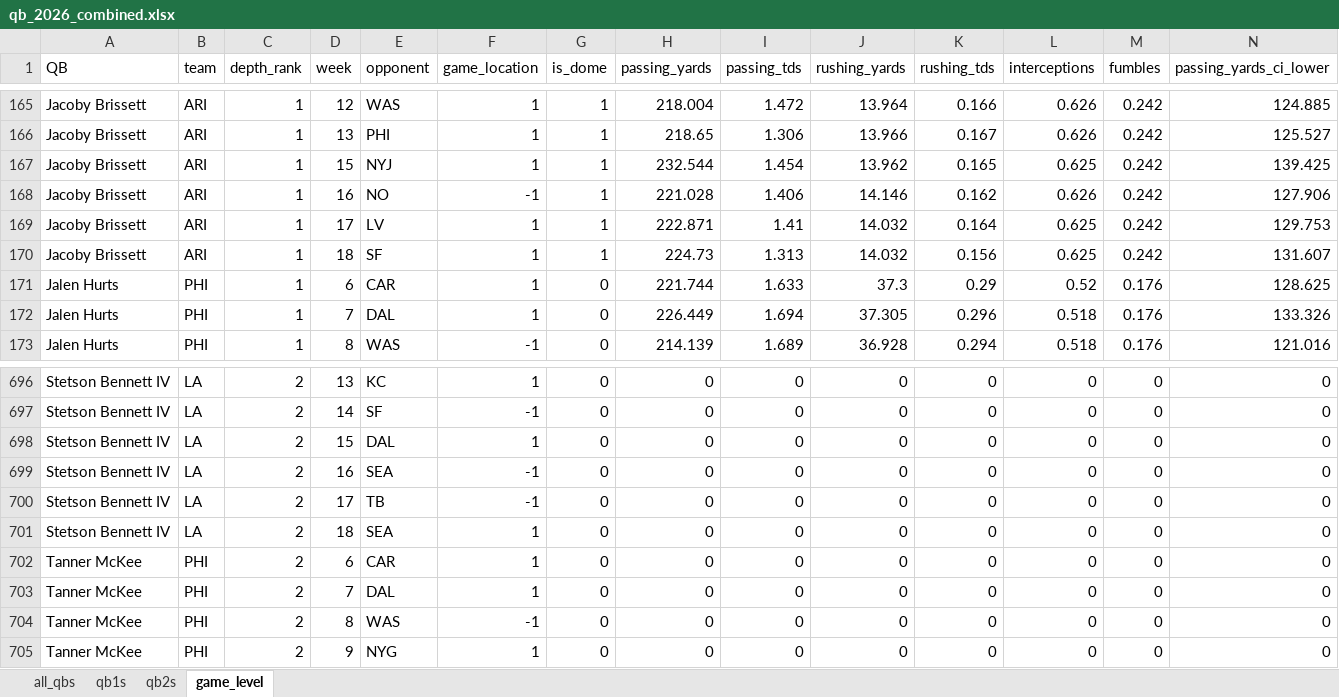
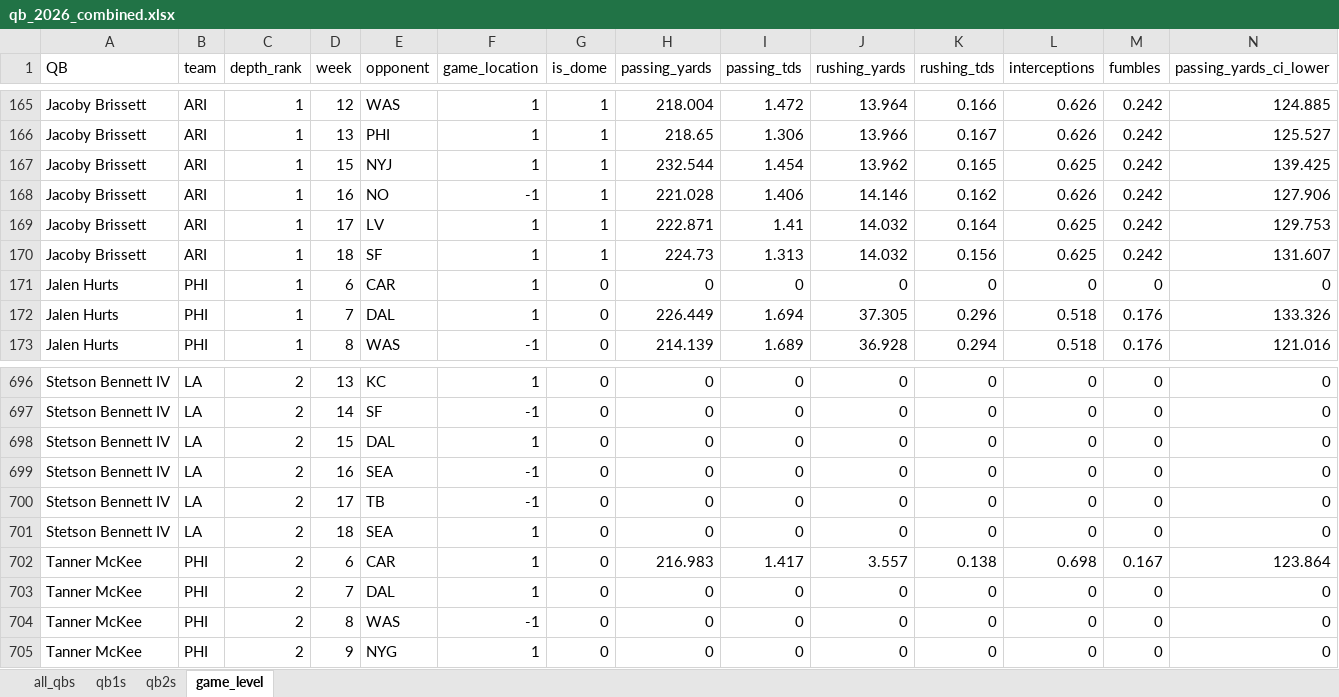
Before and after one commit to egomaniacsfantasy/lineup-lab, an Excel workbook: projections/qb_2026_combined.xlsx, sheet game_level, drawn as a sheet; only a part is shown, gaps mark what is left out; values as stored, in another font and other column widths than the file's, no borders; removed rows and columns are numbered as before the commit, all else as after; rows hold the shown columns only; the diff names each change by its address in the sheet, - before the commit and + after, or states it on an @@ line.

```diff
--- a/projections/qb_2026_combined.xlsx (sheet game_level)
+++ b/projections/qb_2026_combined.xlsx (sheet game_level)
-row 171: Jalen Hurts | PHI | 1 | 6 | CAR | 1 | 0 | 221.744 | 1.633 | 37.3 | 0.29 | 0.52 | 0.176 | 128.625
+row 171: Jalen Hurts | PHI | 1 | 6 | CAR | 1 | 0 | 0 | 0 | 0 | 0 | 0 | 0 | 0
-row 702: Tanner McKee | PHI | 2 | 6 | CAR | 1 | 0 | 0 | 0 | 0 | 0 | 0 | 0 | 0
+row 702: Tanner McKee | PHI | 2 | 6 | CAR | 1 | 0 | 216.983 | 1.417 | 3.557 | 0.138 | 0.698 | 0.167 | 123.864
```
Also changed, not shown: sheet all_qbs, sheet qb1s, sheet qb2s.
